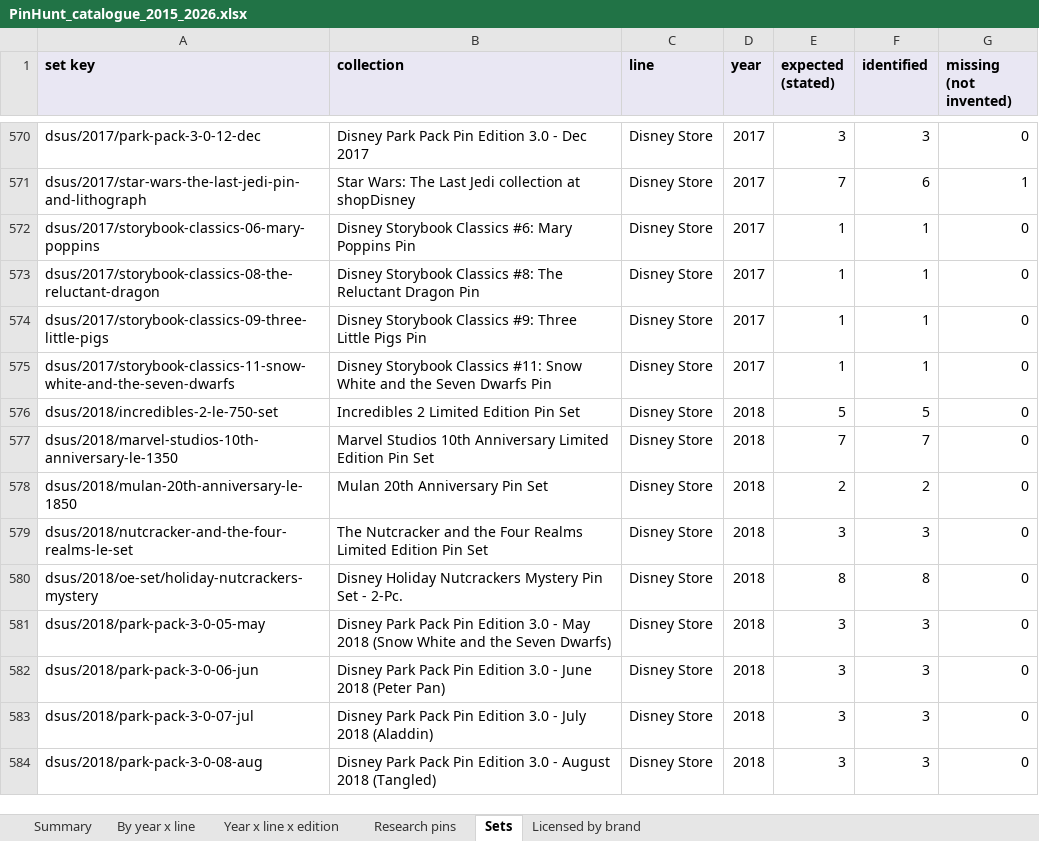
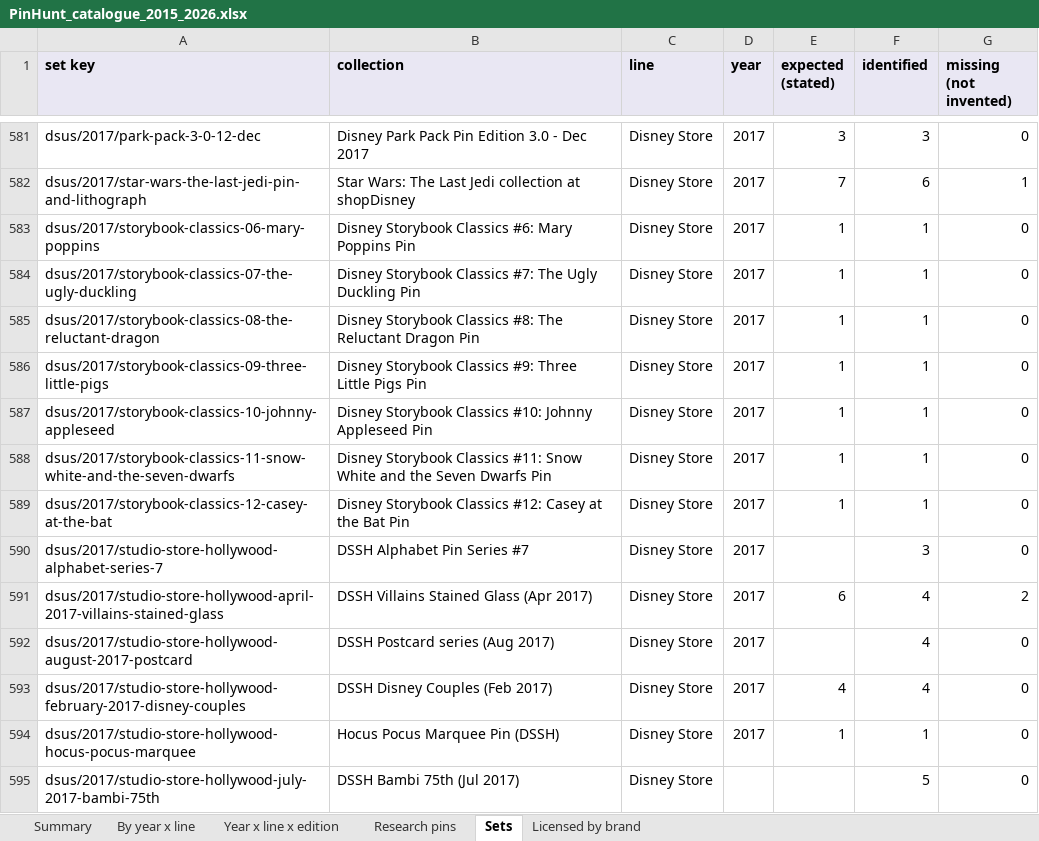
Before and after one commit to alperahmet1990-debug/Pin-hunt-uk, an Excel workbook: docs/research/catalogue-backfill/PinHunt_catalogue_2015_2026.xlsx, sheet Sets, drawn as a sheet; only a part is shown, gaps mark what is left out; the shorter side is filled out with more unchanged rows; values as stored, in another font and other column widths than the file's, no borders; the diff covers the shown part only; the diff names each change by its address in the sheet, - before the commit and + after, or states it on an @@ line.

```diff
--- a/docs/research/catalogue-backfill/PinHunt_catalogue_2015_2026.xlsx (sheet Sets)
+++ b/docs/research/catalogue-backfill/PinHunt_catalogue_2015_2026.xlsx (sheet Sets)
+row 584: dsus/2017/storybook-classics-07-the-ugly-duckling | Disney Storybook Classics #7: The Ugly Duckling Pin | Disney Store | 2017 | 1 | 1 | 0
+row 587: dsus/2017/storybook-classics-10-johnny-appleseed | Disney Storybook Classics #10: Johnny Appleseed Pin | Disney Store | 2017 | 1 | 1 | 0
+row 589: dsus/2017/storybook-classics-12-casey-at-the-bat | Disney Storybook Classics #12: Casey at the Bat Pin | Disney Store | 2017 | 1 | 1 | 0
+row 590: dsus/2017/studio-store-hollywood-alphabet-series-7 | DSSH Alphabet Pin Series #7 | Disney Store | 2017 |  | 3 | 0
+row 591: dsus/2017/studio-store-hollywood-april-2017-villains-stained-glass | DSSH Villains Stained Glass (Apr 2017) | Disney Store | 2017 | 6 | 4 | 2
+row 592: dsus/2017/studio-store-hollywood-august-2017-postcard | DSSH Postcard series (Aug 2017) | Disney Store | 2017 |  | 4 | 0
+row 593: dsus/2017/studio-store-hollywood-february-2017-disney-couples | DSSH Disney Couples (Feb 2017) | Disney Store | 2017 | 4 | 4 | 0
+row 594: dsus/2017/studio-store-hollywood-hocus-pocus-marquee | Hocus Pocus Marquee Pin (DSSH) | Disney Store | 2017 | 1 | 1 | 0
+row 595: dsus/2017/studio-store-hollywood-july-2017-bambi-75th | DSSH Bambi 75th (Jul 2017) | Disney Store |  |  | 5 | 0
```
Also changed, not shown: 44 added rows and 3 edited cells elsewhere in this sheet, sheet Research pins, sheet Licensed by brand, sheet Year x line x edition, sheet By year x line, sheet Summary, 14 other files.
